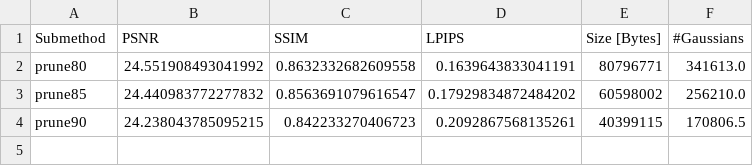
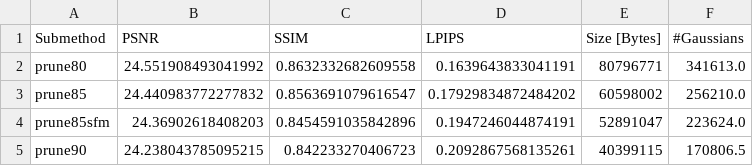
Before and after one commit to fbranschke/speedyspa_results, a CSV file: results/TanksAndTemples.csv, drawn as a sheet; the diff names each change by its address in the sheet, - before the commit and + after, or states it on an @@ line.

```diff
--- a/results/TanksAndTemples.csv
+++ b/results/TanksAndTemples.csv
+row 4: prune85sfm | 24.36902618408203 | 0.8454591035842896 | 0.1947246044874191 | 52891047 | 223624.0
```
Also changed, not shown: results/DeepBlending.csv, results/MipNeRF360.csv, 1 other file.
